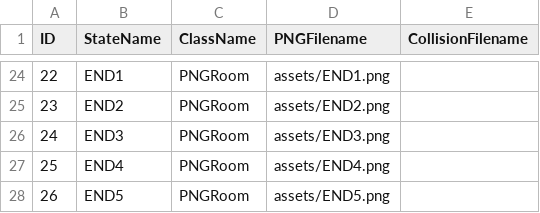
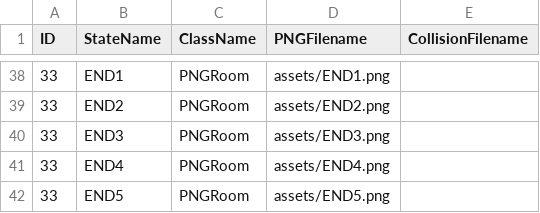
Before and after one commit to ForCoderjwu/Project_3, a CSV file: data/adventureStates.csv, drawn as a sheet; only a part is shown, gaps mark what is left out; the diff covers the shown part only.

```diff
--- a/data/adventureStates.csv
+++ b/data/adventureStates.csv
@@ -24,5 +38,5 @@ ID,StateName,ClassName,PNGFilename,CollisionFilename
-22,END1,PNGRoom,assets/END1.png,
-23,END2,PNGRoom,assets/END2.png,
-24,END3,PNGRoom,assets/END3.png,
-25,END4,PNGRoom,assets/END4.png,
-26,END5,PNGRoom,assets/END5.png,
+33,END1,PNGRoom,assets/END1.png,
+33,END2,PNGRoom,assets/END2.png,
+33,END3,PNGRoom,assets/END3.png,
+33,END4,PNGRoom,assets/END4.png,
+33,END5,PNGRoom,assets/END5.png,
```
Also changed, not shown: 14 added rows and 20 edited cells elsewhere in this file, data/clickableLayout.csv, data/interactionTable.csv, 15 other files.
